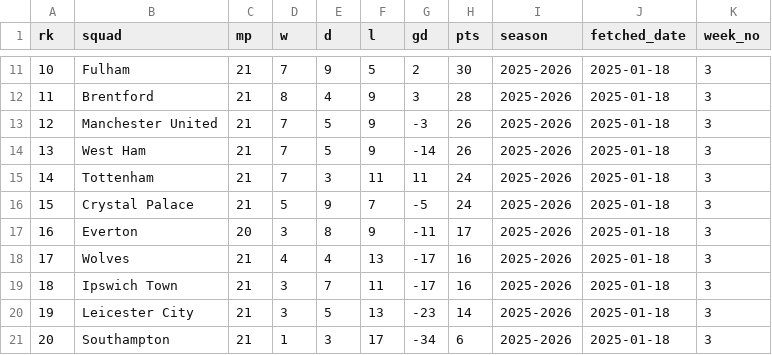
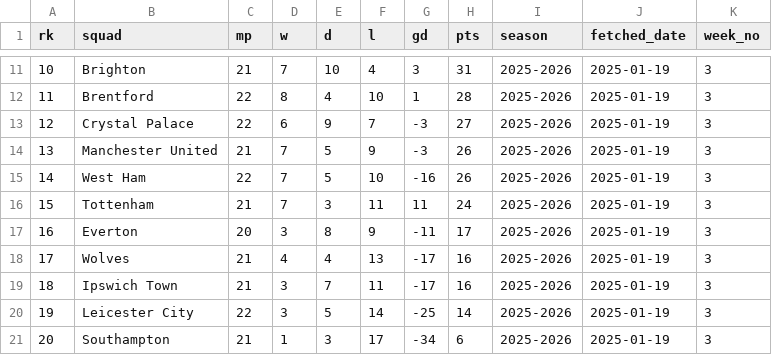
Before and after one commit to stiles/english-football-leagues, a CSV file: data/table/season_snapshots/epl_table_latest_year_2025_week_3.csv, drawn as a sheet; only a part is shown, gaps mark what is left out; the diff covers the shown part only.

```diff
--- a/data/table/season_snapshots/epl_table_latest_year_2025_week_3.csv
+++ b/data/table/season_snapshots/epl_table_latest_year_2025_week_3.csv
@@ -11,11 +11,11 @@ rk,squad,mp,w,d,l,gd,pts,season,fetched_date,week_no
-10,Fulham,21,7,9,5,2,30,2025-2026,2025-01-18,3
-11,Brentford,21,8,4,9,3,28,2025-2026,2025-01-18,3
-12,Manchester United,21,7,5,9,-3,26,2025-2026,2025-01-18,3
-13,West Ham,21,7,5,9,-14,26,2025-2026,2025-01-18,3
-14,Tottenham,21,7,3,11,11,24,2025-2026,2025-01-18,3
-15,Crystal Palace,21,5,9,7,-5,24,2025-2026,2025-01-18,3
-16,Everton,20,3,8,9,-11,17,2025-2026,2025-01-18,3
-17,Wolves,21,4,4,13,-17,16,2025-2026,2025-01-18,3
-18,Ipswich Town,21,3,7,11,-17,16,2025-2026,2025-01-18,3
-19,Leicester City,21,3,5,13,-23,14,2025-2026,2025-01-18,3
-20,Southampton,21,1,3,17,-34,6,2025-2026,2025-01-18,3
+10,Brighton,21,7,10,4,3,31,2025-2026,2025-01-19,3
+11,Brentford,22,8,4,10,1,28,2025-2026,2025-01-19,3
+12,Crystal Palace,22,6,9,7,-3,27,2025-2026,2025-01-19,3
+13,Manchester United,21,7,5,9,-3,26,2025-2026,2025-01-19,3
+14,West Ham,22,7,5,10,-16,26,2025-2026,2025-01-19,3
+15,Tottenham,21,7,3,11,11,24,2025-2026,2025-01-19,3
+16,Everton,20,3,8,9,-11,17,2025-2026,2025-01-19,3
+17,Wolves,21,4,4,13,-17,16,2025-2026,2025-01-19,3
+18,Ipswich Town,21,3,7,11,-17,16,2025-2026,2025-01-19,3
+19,Leicester City,22,3,5,14,-25,14,2025-2026,2025-01-19,3
+20,Southampton,21,1,3,17,-34,6,2025-2026,2025-01-19,3
```
Also changed, not shown: 41 edited cells elsewhere in this file, 2 other files.
